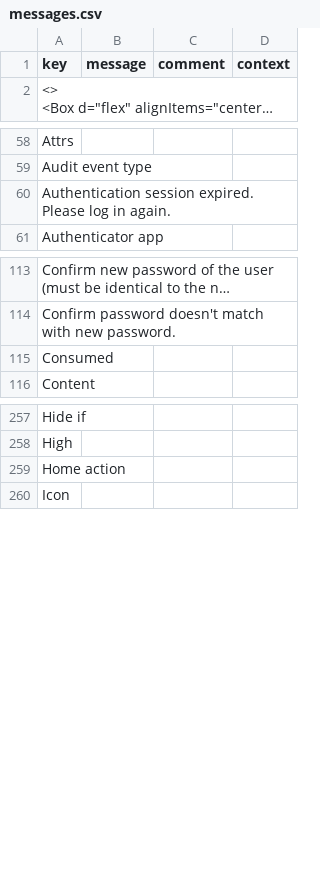
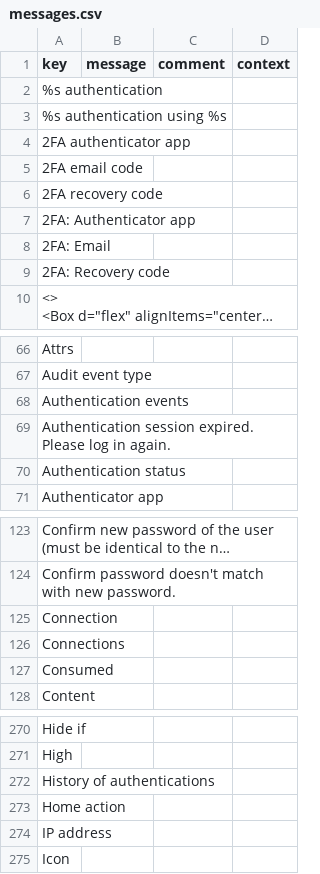
Before and after one commit to axelor/axelor-open-platform, a CSV file: axelor-core/src/main/resources/i18n/messages.csv, drawn as a sheet; only a part is shown, gaps mark what is left out; long unchanged cells end in …; the diff covers the shown part only; the diff names each change by its address in the sheet, - before the commit and + after, or states it on an @@ line.

```diff
--- a/axelor-core/src/main/resources/i18n/messages.csv
+++ b/axelor-core/src/main/resources/i18n/messages.csv
+row 2: %s authentication
+row 3: %s authentication using %s
+row 4: 2FA authenticator app
+row 5: 2FA email code
+row 6: 2FA recovery code
+row 7: 2FA: Authenticator app
+row 8: 2FA: Email
+row 9: 2FA: Recovery code
+row 68: Authentication events
+row 70: Authentication status
+row 125: Connection
+row 126: Connections
+row 272: History of authentications
+row 274: IP address
```
Also changed, not shown: 6 added rows elsewhere in this file, axelor-core/src/main/resources/i18n/messages_en.csv, axelor-core/src/main/resources/i18n/messages_fr.csv, 20 other files.
